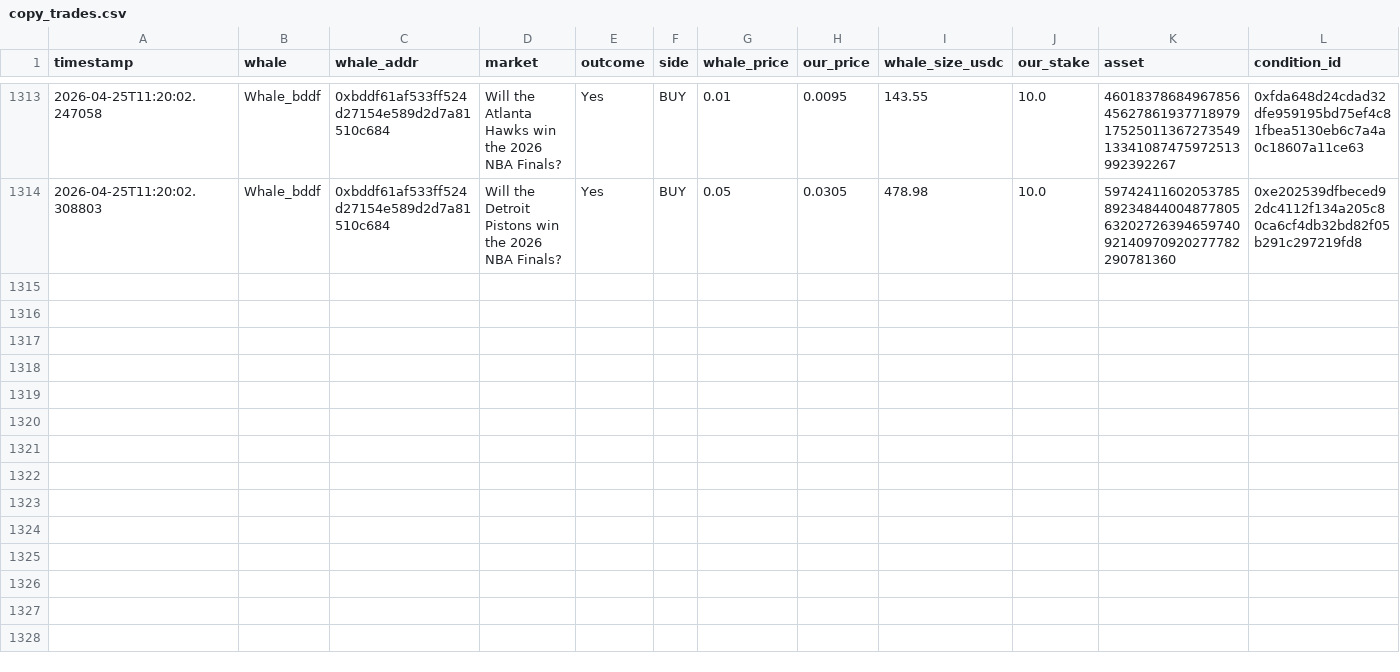
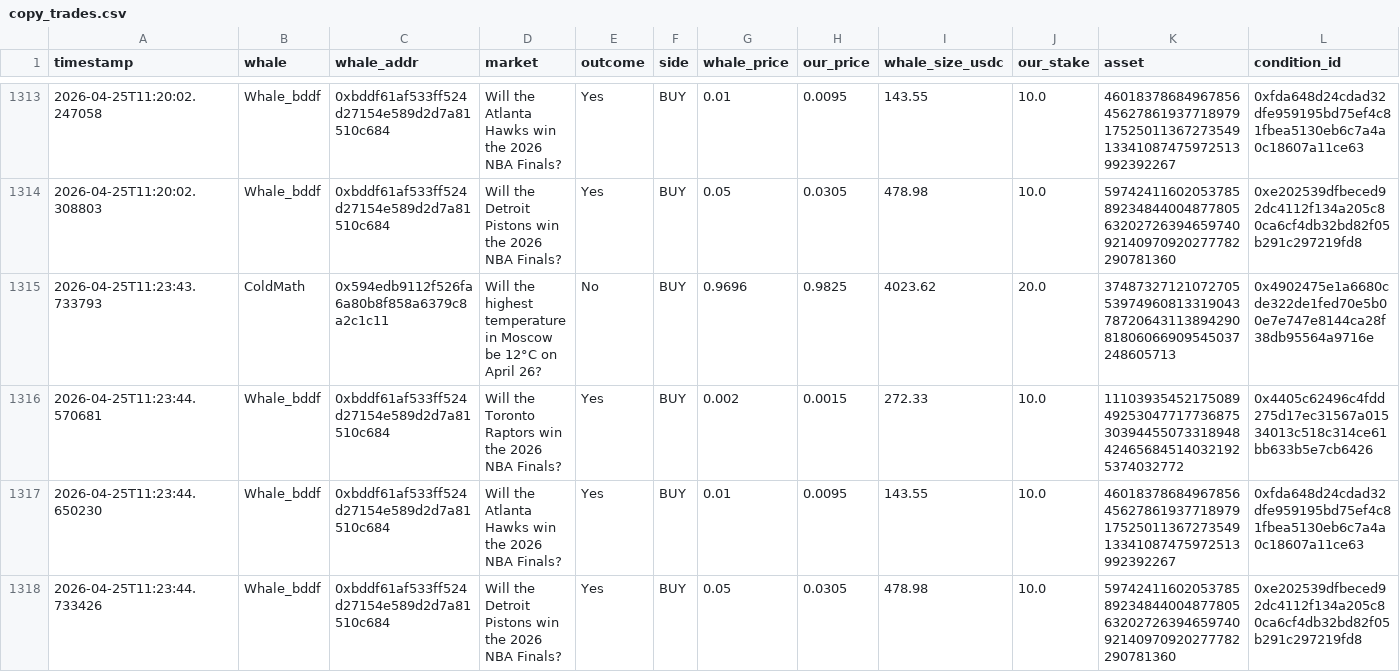
Before and after one commit to hectorm17/polymarket-tracker, a CSV file: copy_trades.csv, drawn as a sheet; only a part is shown, gaps mark what is left out; rows hold the shown columns only; the diff names each change by its address in the sheet, - before the commit and + after, or states it on an @@ line.

Commit message:
auto: update copy_trades.csv 11:23

```diff
--- a/copy_trades.csv
+++ b/copy_trades.csv
+row 1315: 2026-04-25T11:23:43.733793 | ColdMath | 0x594edb9112f526fa6a80b8f858a6379c8a2c1c11 | Will the highest temperature in Moscow be 12°C on April 26? | No | BUY | 0.9696 | 0.9825 | 4023.62 | 20.0 | 37487327121072705539749608133190437872064311389429081806066909545037248605713 | 0x4902475e1a6680cde322de1fed70e5b00e7e747e8144ca28f38db95564a9716e
+row 1316: 2026-04-25T11:23:44.570681 | Whale_bddf | 0xbddf61af533ff524d27154e589d2d7a81510c684 | Will the Toronto Raptors win the 2026 NBA Finals? | Yes | BUY | 0.002 | 0.0015 | 272.33 | 10.0 | 111039354521750894925304771773687530394455073318948424656845140321925374032772 | 0x4405c62496c4fdd275d17ec31567a01534013c518c314ce61bb633b5e7cb6426
+row 1317: 2026-04-25T11:23:44.650230 | Whale_bddf | 0xbddf61af533ff524d27154e589d2d7a81510c684 | Will the Atlanta Hawks win the 2026 NBA Finals? | Yes | BUY | 0.01 | 0.0095 | 143.55 | 10.0 | 46018378684967856456278619377189791752501136727354913341087475972513992392267 | 0xfda648d24cdad32dfe959195bd75ef4c81fbea5130eb6c7a4a0c18607a11ce63
+row 1318: 2026-04-25T11:23:44.733426 | Whale_bddf | 0xbddf61af533ff524d27154e589d2d7a81510c684 | Will the Detroit Pistons win the 2026 NBA Finals? | Yes | BUY | 0.05 | 0.0305 | 478.98 | 10.0 | 59742411602053785892348440048778056320272639465974092140970920277782290781360 | 0xe202539dfbeced92dc4112f134a205c80ca6cf4db32bd82f05b291c297219fd8
```
